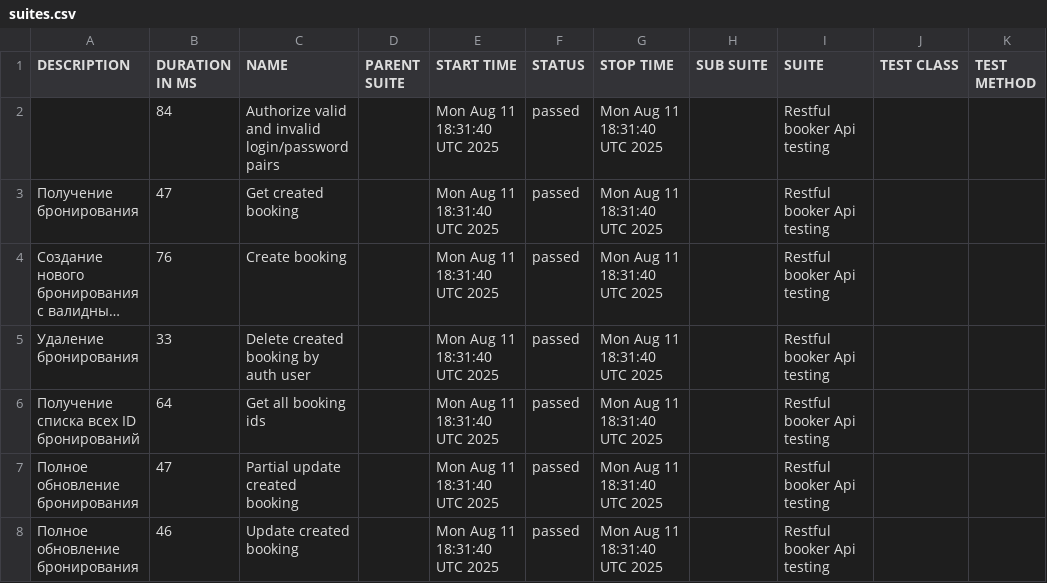
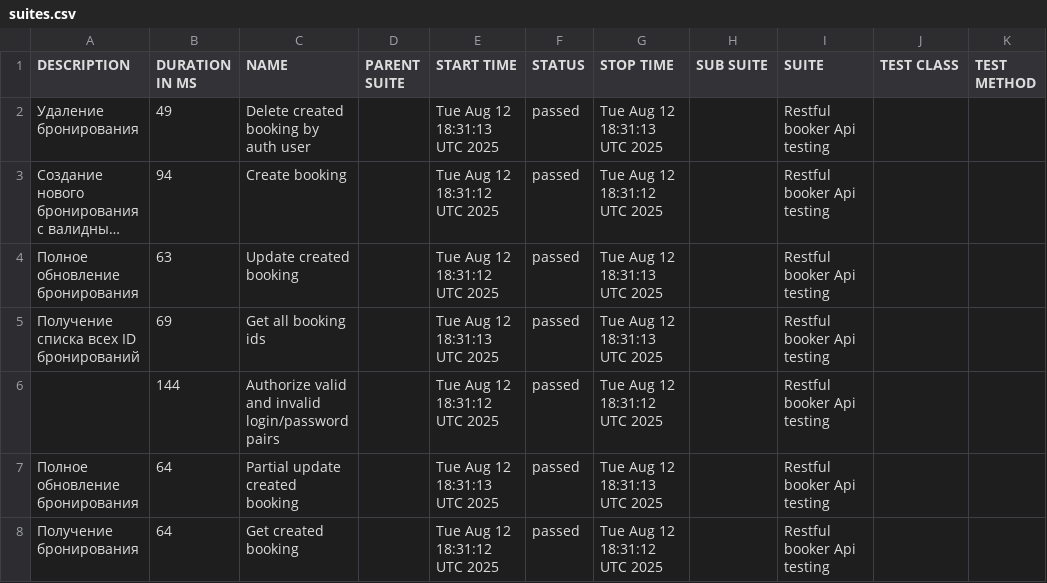
Before and after one commit to elenkaFila/Cypress-api-testing, a CSV file: data/suites.csv, drawn as a sheet; long unchanged cells end in …; removed rows and columns are numbered as before the commit, all else as after; the diff names each change by its address in the sheet, - before the commit and + after, or states it on an @@ line.

```diff
--- a/data/suites.csv
+++ b/data/suites.csv
-row 2:  | 84 | Authorize valid and invalid login/password pairs |  | Mon Aug 11 18:31:40 UTC 2025 | passed | Mon Aug 11 18:31:40 UTC 2025 |  | Restful booker Api testing
-A2 (DESCRIPTION): Получение бронирования
+A2 (DESCRIPTION): Удаление бронирования
-B2 (DURATION IN MS): 47
+B2 (DURATION IN MS): 49
-C2 (NAME): Get created booking
+C2 (NAME): Delete created booking by auth user
-E2 (START TIME): Mon Aug 11 18:31:40 UTC 2025
+E2 (START TIME): Tue Aug 12 18:31:13 UTC 2025
-G2 (STOP TIME): Mon Aug 11 18:31:40 UTC 2025
+G2 (STOP TIME): Tue Aug 12 18:31:13 UTC 2025
-B3 (DURATION IN MS): 76
+B3 (DURATION IN MS): 94
-E3:E4 (START TIME): Mon Aug 11 18:31:40 UTC 2025
+E3:E4 (START TIME): Tue Aug 12 18:31:12 UTC 2025
-G3 (STOP TIME): Mon Aug 11 18:31:40 UTC 2025
+G3 (STOP TIME): Tue Aug 12 18:31:12 UTC 2025
-A4 (DESCRIPTION): Удаление бронирования
+A4 (DESCRIPTION): Полное обновление бронирования
-B4 (DURATION IN MS): 33
+B4 (DURATION IN MS): 63
-C4 (NAME): Delete created booking by auth user
+C4 (NAME): Update created booking
-G4:G5 (STOP TIME): Mon Aug 11 18:31:40 UTC 2025
+G4:G5 (STOP TIME): Tue Aug 12 18:31:13 UTC 2025
-B5 (DURATION IN MS): 64
+B5 (DURATION IN MS): 69
-E5 (START TIME): Mon Aug 11 18:31:40 UTC 2025
+E5 (START TIME): Tue Aug 12 18:31:13 UTC 2025
+row 6:  | 144 | Authorize valid and invalid login/password pairs |  | Tue Aug 12 18:31:12 UTC 2025 | passed | Tue Aug 12 18:31:12 UTC 2025 |  | Restful booker Api testing
-B7 (DURATION IN MS): 47
+B7 (DURATION IN MS): 64
-E7 (START TIME): Mon Aug 11 18:31:40 UTC 2025
+E7 (START TIME): Tue Aug 12 18:31:13 UTC 2025
-G7 (STOP TIME): Mon Aug 11 18:31:40 UTC 2025
+G7 (STOP TIME): Tue Aug 12 18:31:13 UTC 2025
-A8 (DESCRIPTION): Полное обновление бронирования
+A8 (DESCRIPTION): Получение бронирования
-B8 (DURATION IN MS): 46
+B8 (DURATION IN MS): 64
-C8 (NAME): Update created booking
+C8 (NAME): Get created booking
-E8 (START TIME): Mon Aug 11 18:31:40 UTC 2025
+E8 (START TIME): Tue Aug 12 18:31:12 UTC 2025
-G8 (STOP TIME): Mon Aug 11 18:31:40 UTC 2025
+G8 (STOP TIME): Tue Aug 12 18:31:12 UTC 2025
```
Also changed, not shown: data/behaviors.csv, 28 other files.
